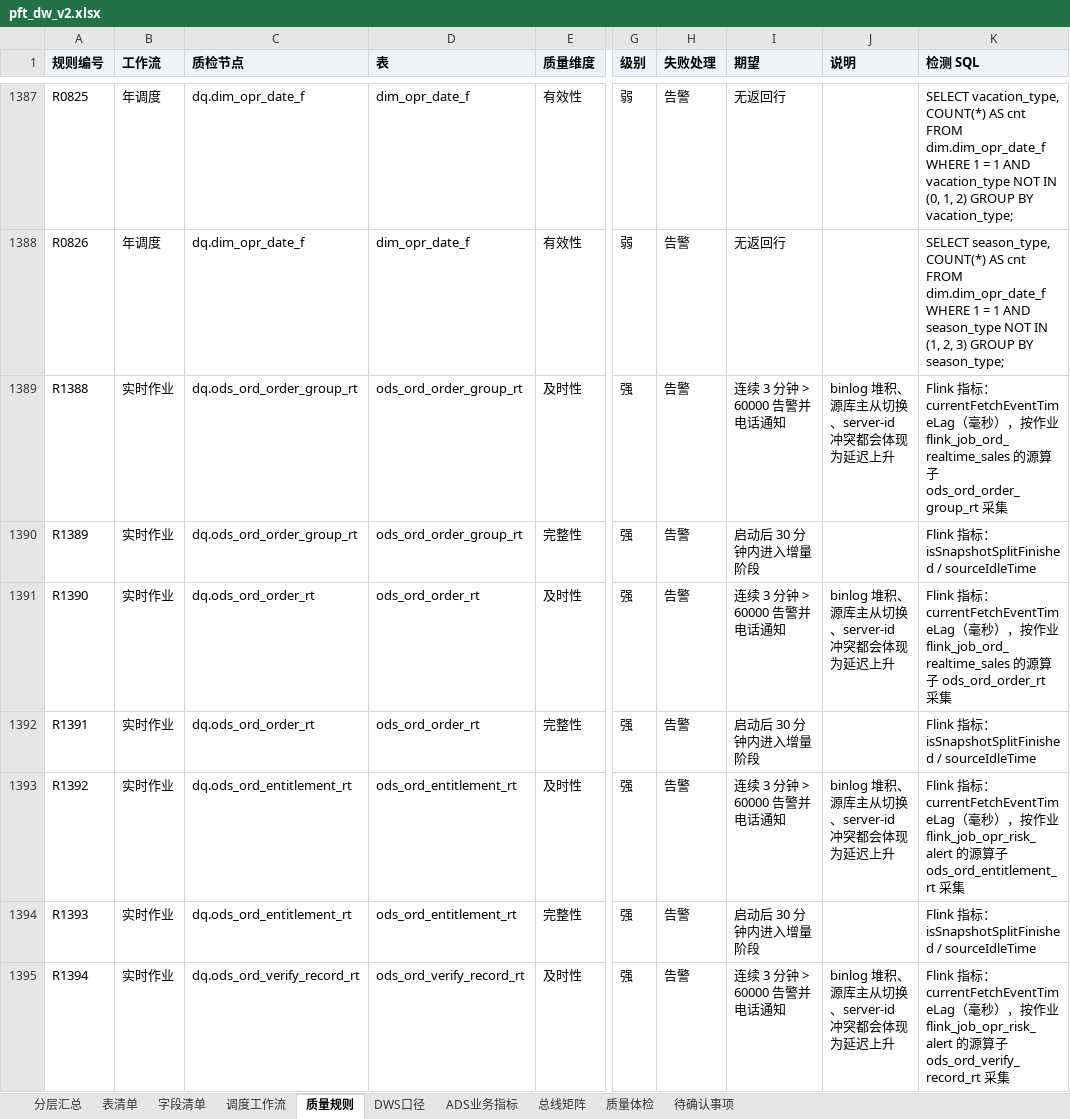
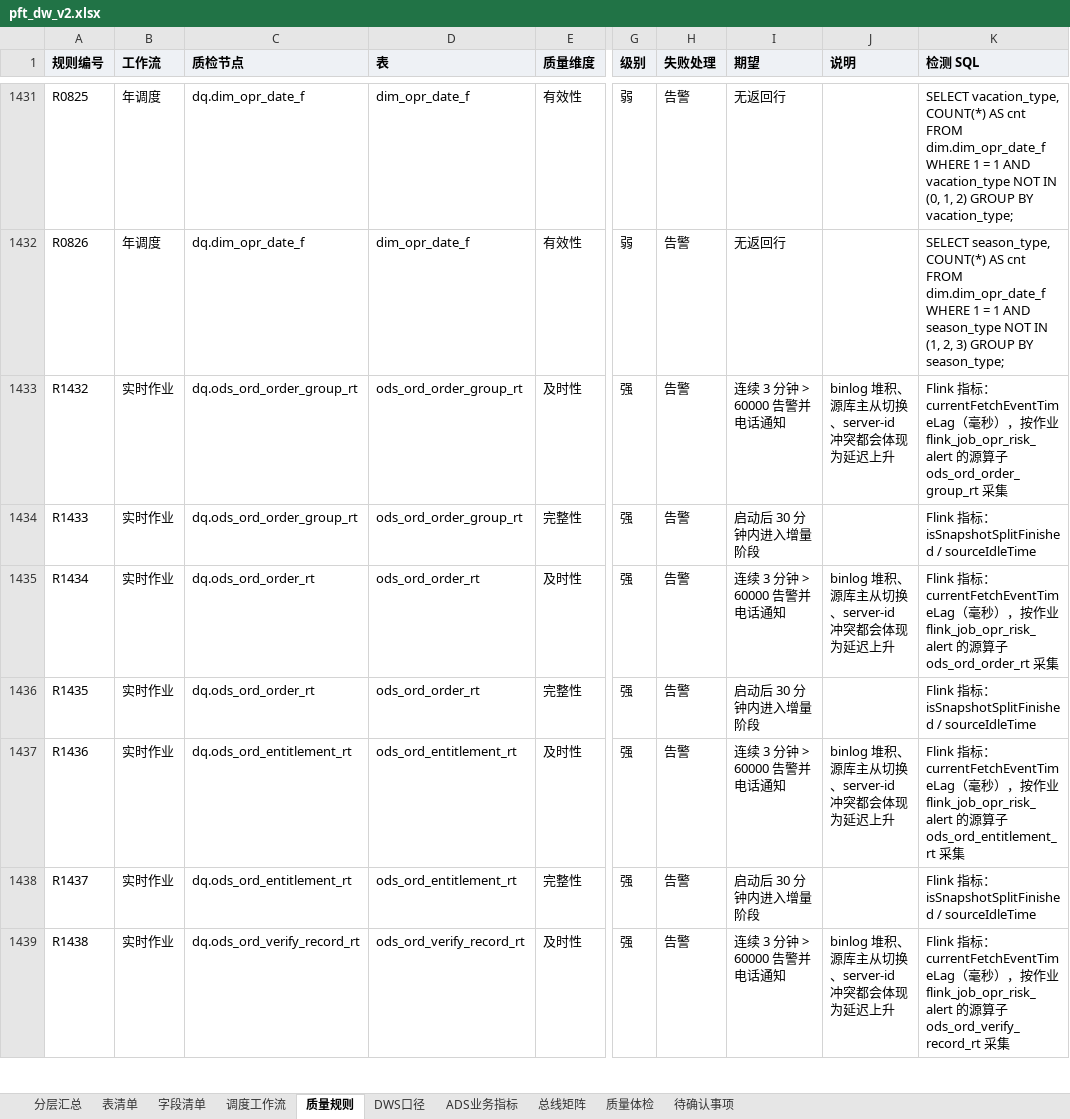
Before and after one commit to keanying/hq_data, an Excel workbook: pft_dw/output/pft_dw_v2.xlsx, sheet 质量规则, drawn as a sheet; only a part is shown, gaps mark what is left out; values as stored, in another font and other column widths than the file's, no borders; addresses are those after the commit; the diff covers the shown part only; the diff names each change by its address in the sheet, - before the commit and + after, or states it on an @@ line.

```diff
--- a/pft_dw/output/pft_dw_v2.xlsx (sheet 质量规则)
+++ b/pft_dw/output/pft_dw_v2.xlsx (sheet 质量规则)
-A1433 (规则编号): R1388
+A1433 (规则编号): R1432
-K1433 (检测 SQL): …业 flink_job_ord_realtime_sales 的源…
+K1433 (检测 SQL): …业 flink_job_opr_risk_alert 的源…
-A1434 (规则编号): R1389
+A1434 (规则编号): R1433
-A1435 (规则编号): R1390
+A1435 (规则编号): R1434
-K1435 (检测 SQL): …业 flink_job_ord_realtime_sales 的源…
+K1435 (检测 SQL): …业 flink_job_opr_risk_alert 的源…
-A1436 (规则编号): R1391
+A1436 (规则编号): R1435
-A1437 (规则编号): R1392
+A1437 (规则编号): R1436
-A1438 (规则编号): R1393
+A1438 (规则编号): R1437
-A1439 (规则编号): R1394
+A1439 (规则编号): R1438
```
Also changed, not shown: 102 added rows and 64 edited cells elsewhere in this sheet, sheet 字段清单, sheet ADS业务指标, sheet 调度工作流, sheet 表清单, sheet DWS口径, sheet 质量体检, 2 more sheets, pft_dw/output/pft_dw_fields.xlsx, 18 other files.
